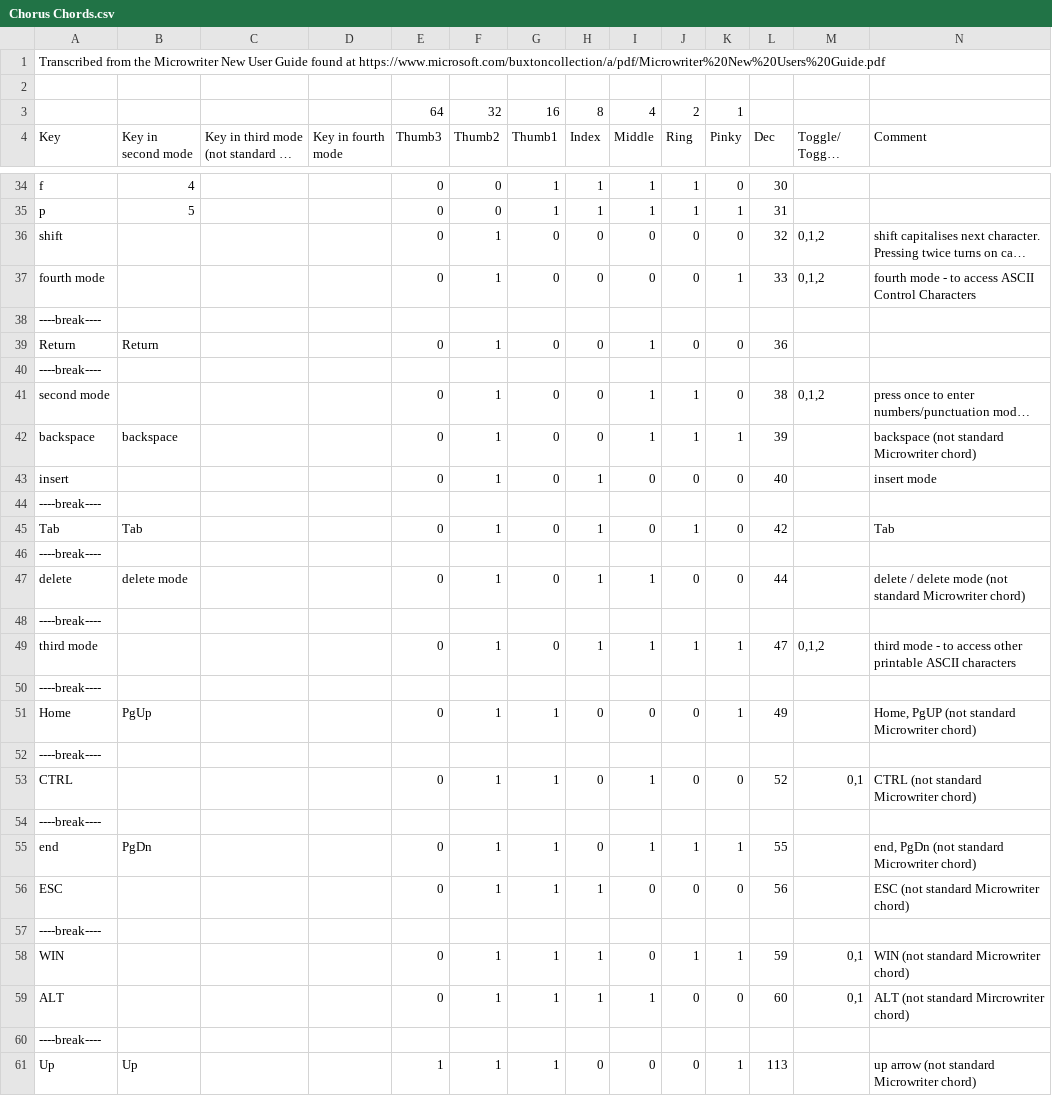
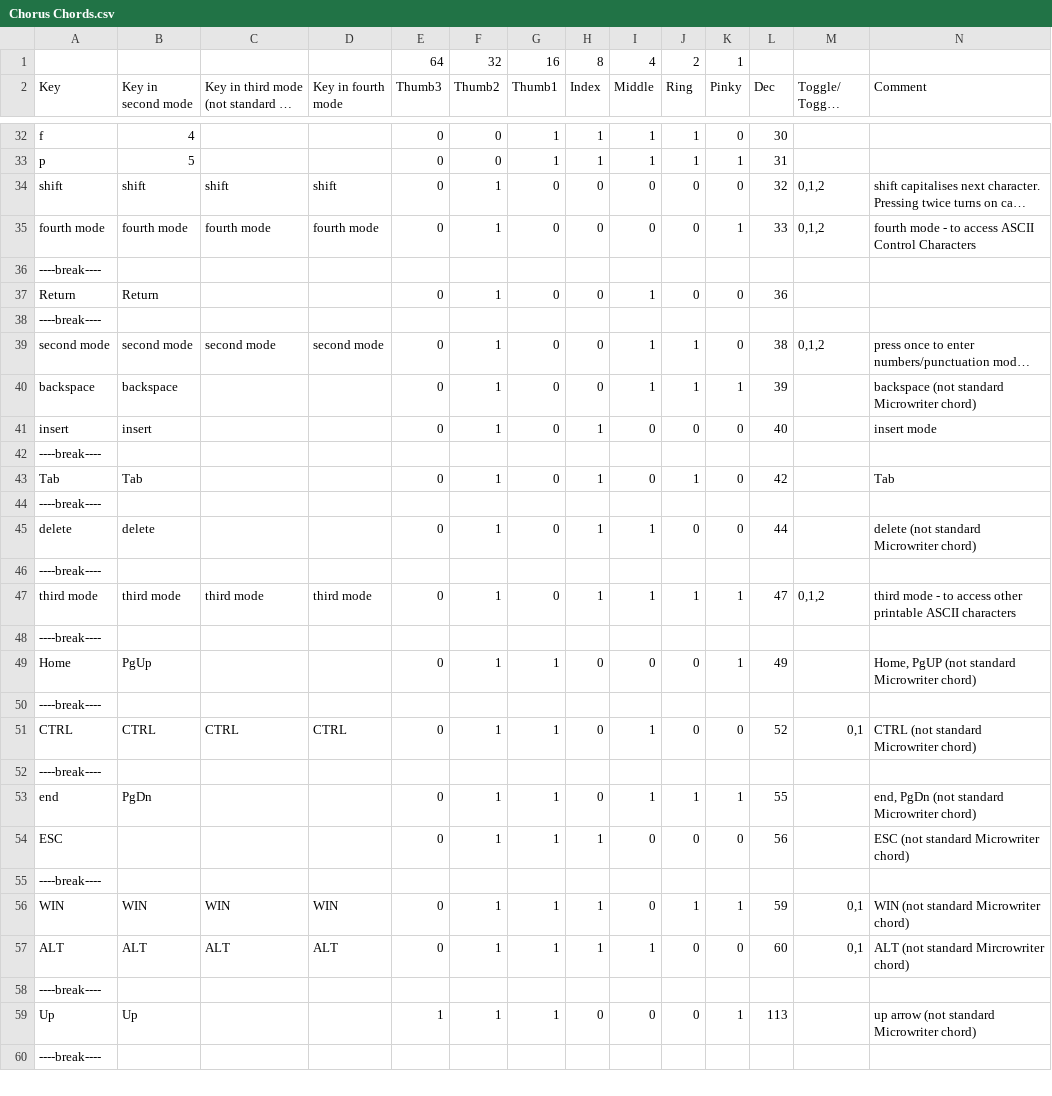
Before and after one commit to lesault/chorus, a CSV file: Chorus Chords.csv, drawn as a sheet; only a part is shown, gaps mark what is left out; the shorter side is filled out with more unchanged rows; long unchanged cells end in …; removed rows and columns are numbered as before the commit, all else as after; the diff covers the shown part only; the diff names each change by its address in the sheet, - before the commit and + after, or states it on an @@ line.

Commit message:
Updated chords

```diff
--- a/Chorus Chords.csv
+++ b/Chorus Chords.csv
-row 1: Transcribed from the Microwriter New User Guide found at https://www.microsoft.com/buxtoncollection/a/pdf/Microwriter%20New%20Users%20Guide.pdf
-row 2: (empty)
-B34 (Key in second mode): (empty)
+B34 (Key in second mode): shift
-C34: (empty)
+C34: shift
-D34 (Key in fourth mode): (empty)
+D34 (Key in fourth mode): shift
-B35 (Key in second mode): (empty)
+B35 (Key in second mode): fourth mode
-C35: (empty)
+C35: fourth mode
-D35 (Key in fourth mode): (empty)
+D35 (Key in fourth mode): fourth mode
-B39 (Key in second mode): (empty)
+B39 (Key in second mode): second mode
-C39: (empty)
+C39: second mode
-D39 (Key in fourth mode): (empty)
+D39 (Key in fourth mode): second mode
-B41 (Key in second mode): (empty)
+B41 (Key in second mode): insert
-B45 (Key in second mode): delete mode
+B45 (Key in second mode): delete
-N45 (Comment): delete / delete mode (not standard…
+N45 (Comment): delete (not standard…
-B47 (Key in second mode): (empty)
+B47 (Key in second mode): third mode
-C47: (empty)
+C47: third mode
-D47 (Key in fourth mode): (empty)
+D47 (Key in fourth mode): third mode
-B51 (Key in second mode): (empty)
+B51 (Key in second mode): CTRL
-C51: (empty)
+C51: CTRL
-D51 (Key in fourth mode): (empty)
+D51 (Key in fourth mode): CTRL
-B56 (Key in second mode): (empty)
+B56 (Key in second mode): WIN
-C56: (empty)
+C56: WIN
-D56 (Key in fourth mode): (empty)
+D56 (Key in fourth mode): WIN
-B57 (Key in second mode): (empty)
+B57 (Key in second mode): ALT
-C57: (empty)
+C57: ALT
-D57 (Key in fourth mode): (empty)
+D57 (Key in fourth mode): ALT
```
Also changed, not shown: 1 added row elsewhere in this file.
